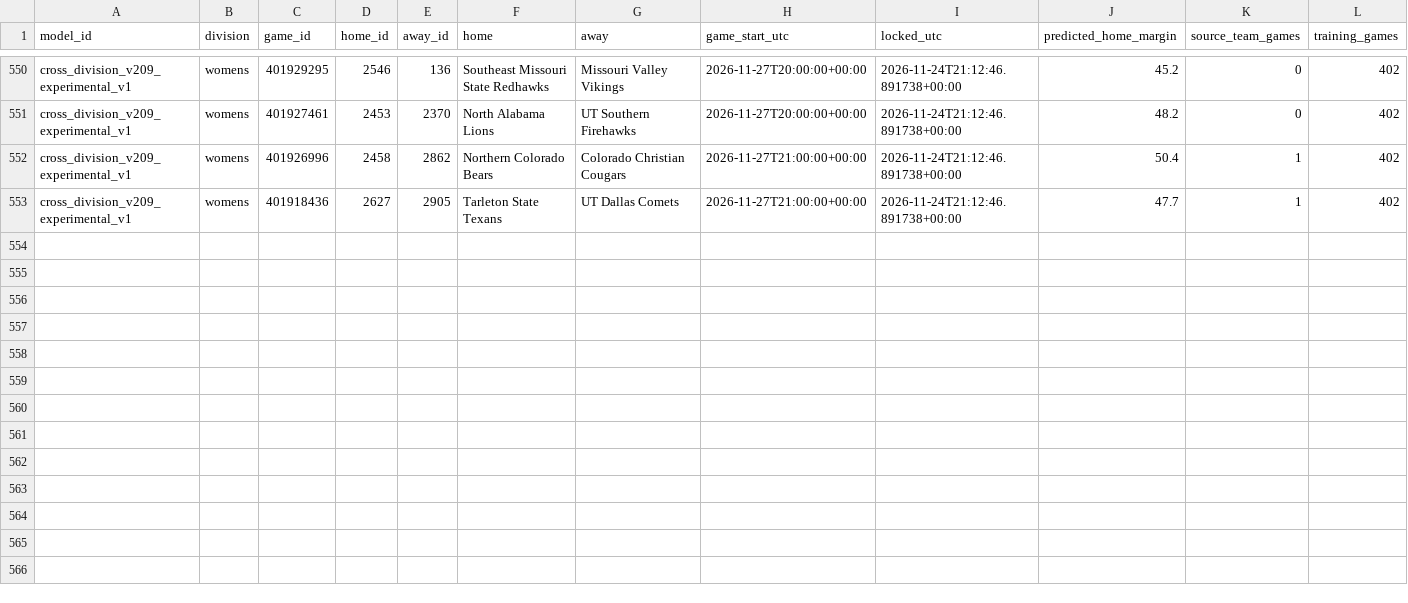
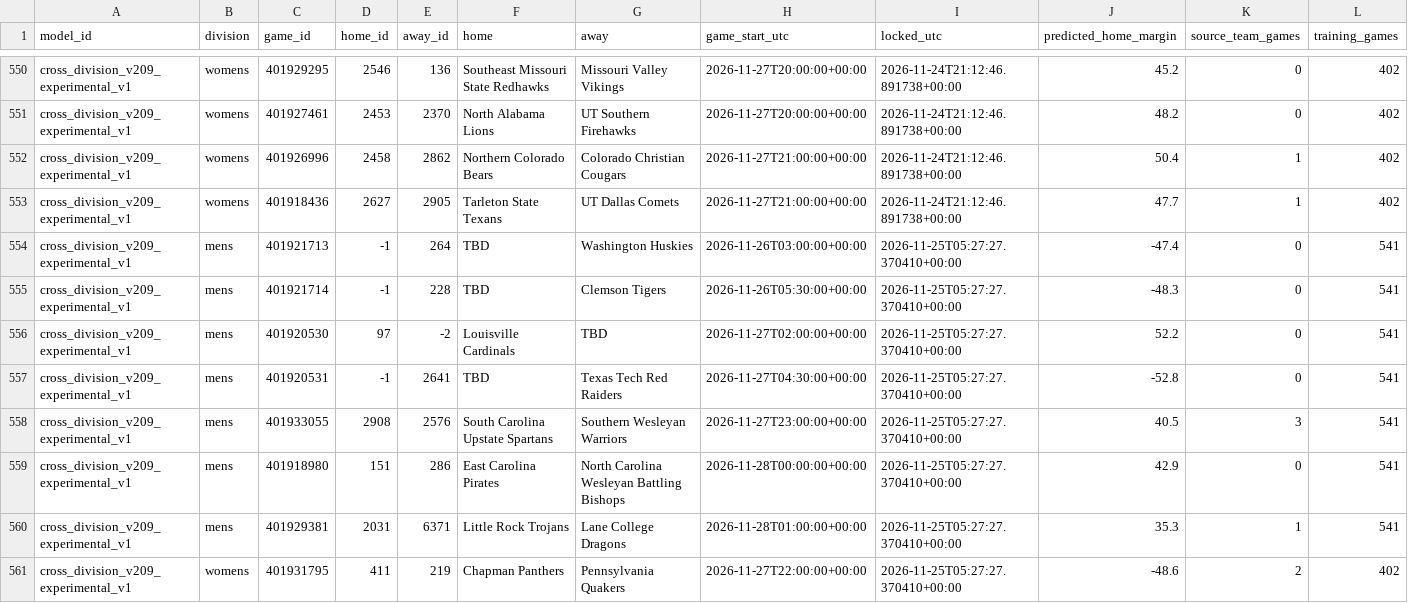
Before and after one commit to hcaver16-arch/college-basketball-ratings, a CSV file: data/cross_division_prospective/2026-27/forecasts.csv, drawn as a sheet; only a part is shown, gaps mark what is left out; rows hold the shown columns only; the diff names each change by its address in the sheet, - before the commit and + after, or states it on an @@ line.

```diff
--- a/data/cross_division_prospective/2026-27/forecasts.csv
+++ b/data/cross_division_prospective/2026-27/forecasts.csv
+row 554: cross_division_v209_experimental_v1 | mens | 401921713 | -1 | 264 | TBD | Washington Huskies | 2026-11-26T03:00:00+00:00 | 2026-11-25T05:27:27.370410+00:00 | -47.4 | 0 | 541
+row 555: cross_division_v209_experimental_v1 | mens | 401921714 | -1 | 228 | TBD | Clemson Tigers | 2026-11-26T05:30:00+00:00 | 2026-11-25T05:27:27.370410+00:00 | -48.3 | 0 | 541
+row 556: cross_division_v209_experimental_v1 | mens | 401920530 | 97 | -2 | Louisville Cardinals | TBD | 2026-11-27T02:00:00+00:00 | 2026-11-25T05:27:27.370410+00:00 | 52.2 | 0 | 541
+row 557: cross_division_v209_experimental_v1 | mens | 401920531 | -1 | 2641 | TBD | Texas Tech Red Raiders | 2026-11-27T04:30:00+00:00 | 2026-11-25T05:27:27.370410+00:00 | -52.8 | 0 | 541
+row 558: cross_division_v209_experimental_v1 | mens | 401933055 | 2908 | 2576 | South Carolina Upstate Spartans | Southern Wesleyan Warriors | 2026-11-27T23:00:00+00:00 | 2026-11-25T05:27:27.370410+00:00 | 40.5 | 3 | 541
+row 559: cross_division_v209_experimental_v1 | mens | 401918980 | 151 | 286 | East Carolina Pirates | North Carolina Wesleyan Battling Bishops | 2026-11-28T00:00:00+00:00 | 2026-11-25T05:27:27.370410+00:00 | 42.9 | 0 | 541
+row 560: cross_division_v209_experimental_v1 | mens | 401929381 | 2031 | 6371 | Little Rock Trojans | Lane College Dragons | 2026-11-28T01:00:00+00:00 | 2026-11-25T05:27:27.370410+00:00 | 35.3 | 1 | 541
+row 561: cross_division_v209_experimental_v1 | womens | 401931795 | 411 | 219 | Chapman Panthers | Pennsylvania Quakers | 2026-11-27T22:00:00+00:00 | 2026-11-25T05:27:27.370410+00:00 | -48.6 | 2 | 402
```
Also changed, not shown: data/cross_division_prospective/2026-27/results.csv, 1 other file.
